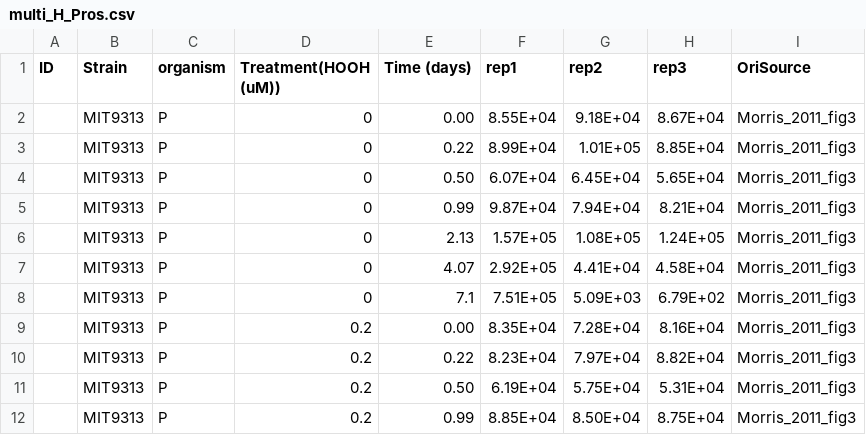
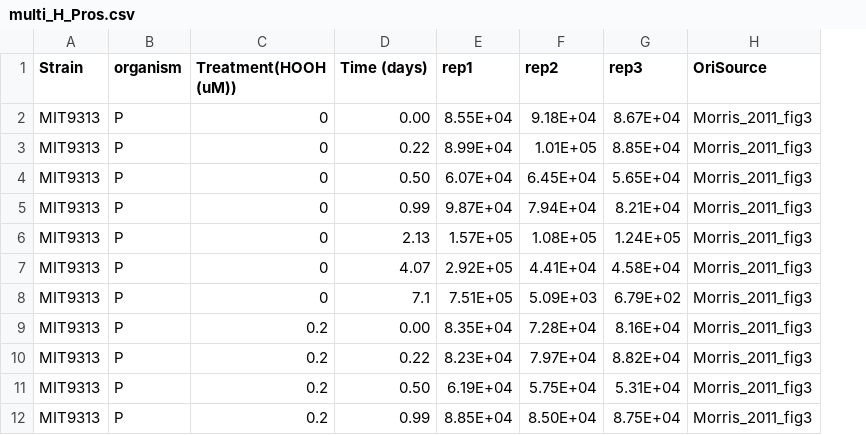
Before and after one commit to DKMcCullough/Project_3_Morris_2011_ROS, a CSV file: data/multi_H_Pros.csv, drawn as a sheet; only a part is shown; the diff names each change by its address in the sheet, - before the commit and + after, or states it on an @@ line.

Commit message:
graphing loop broken on treats

```diff
--- a/data/multi_H_Pros.csv
+++ b/data/multi_H_Pros.csv
-column A (ID), empty
```
Also changed, not shown: 2 other files.
